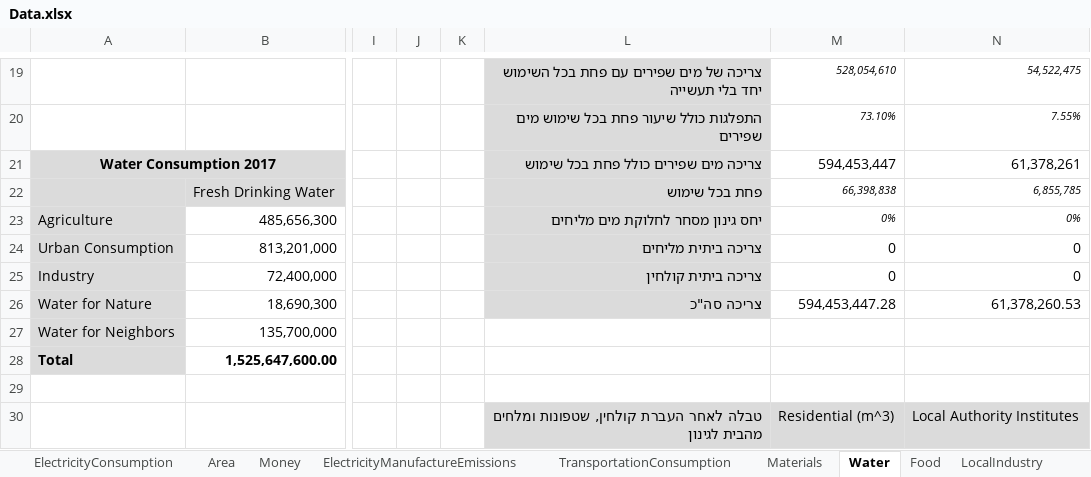
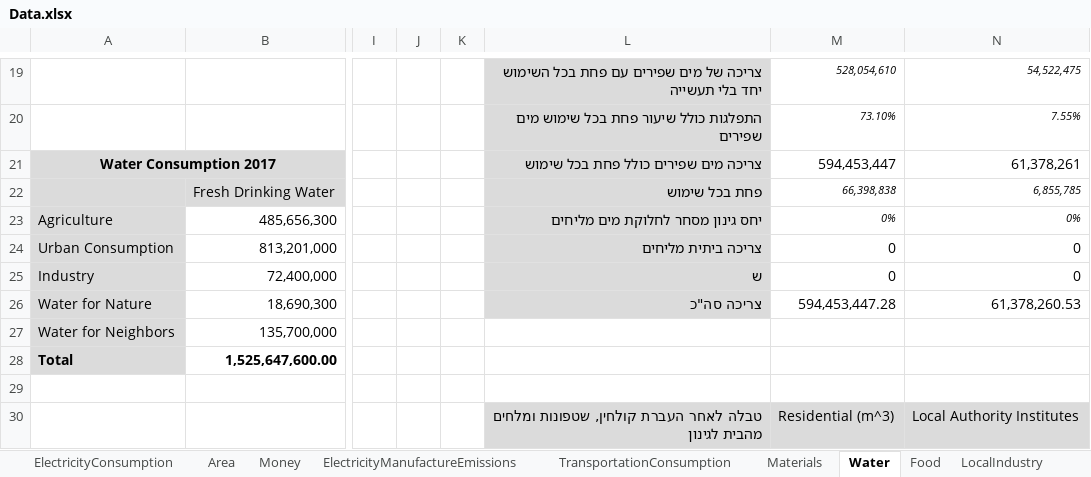
Before and after one commit to ShiriNitzan/NewVersion, an Excel workbook: Data/Data.xlsx, sheet Water, drawn as a sheet; only a part is shown, gaps mark what is left out; values as stored, in another font and other column widths than the file's, no borders; 1 other sheet too large or unreadable and not compared; the diff names each change by its address in the sheet, - before the commit and + after, or states it on an @@ line.

Commit message:
Correcting errors and adjusting the water model

```diff
--- a/Data/Data.xlsx (sheet Water)
+++ b/Data/Data.xlsx (sheet Water)
-L25: צריכה ביתית קולחין
+L25: ש
```
Also changed, not shown: sheet Money, 18 other files.
